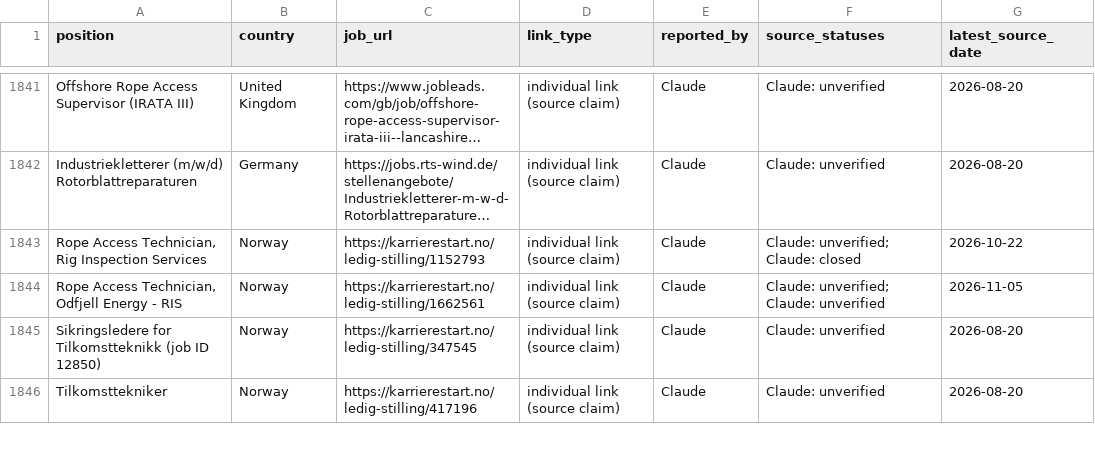
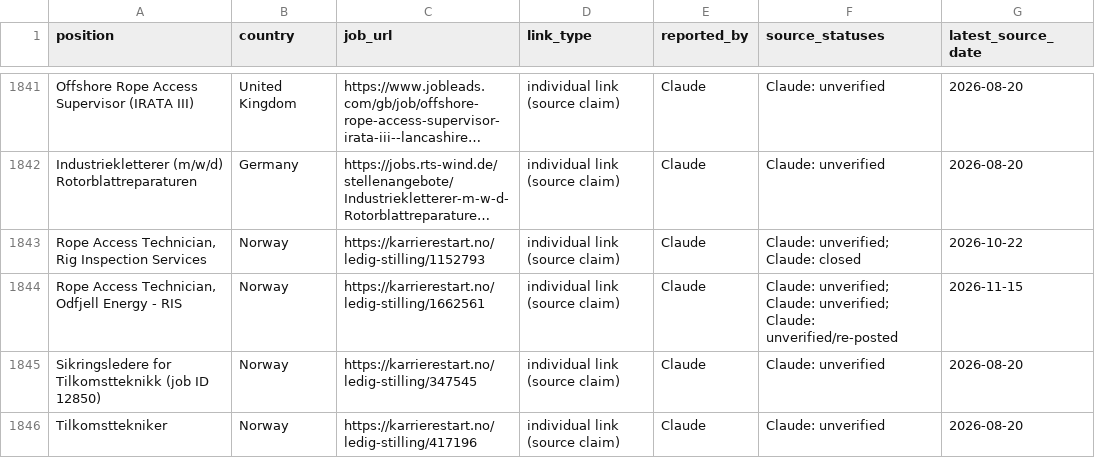
Before and after one commit to duvida13/Combined-Rope-Access-Job-Findings, a CSV file: vacancies.csv, drawn as a sheet; only a part is shown, gaps mark what is left out; long unchanged cells end in …; the diff covers the shown part only; the diff names each change by its address in the sheet, - before the commit and + after, or states it on an @@ line.

```diff
--- a/vacancies.csv
+++ b/vacancies.csv
-F1844 (source_statuses): …unverified; Claude: unverified
+F1844 (source_statuses): …unverified; Claude: unverified; Claude: unverified/re-posted
-G1844 (latest_source_date): 2026-11-05
+G1844 (latest_source_date): 2026-11-15
```
Also changed, not shown: 10 added rows and 51 edited cells elsewhere in this file, review-links.csv, 9 other files.
